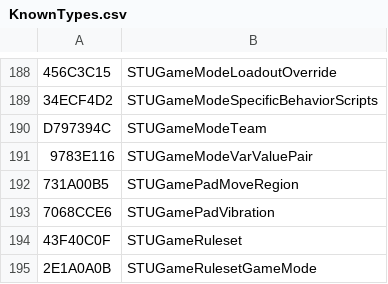
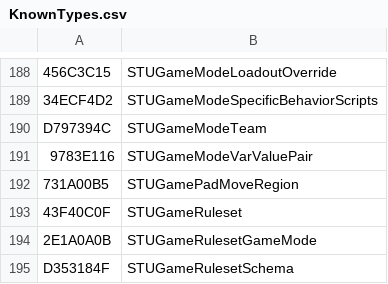
Before and after one commit to overtools/OWLib, a CSV file: TankLibHelper/Data/KnownTypes.csv, drawn as a sheet; only a part is shown, gaps mark what is left out; the shorter side is filled out with more unchanged rows; the diff covers the shown part only.

```diff
--- a/TankLibHelper/Data/KnownTypes.csv
+++ b/TankLibHelper/Data/KnownTypes.csv
@@ -192,3 +192,2 @@ D797394C, STUGameModeTeam
 731A00B5, STUGamePadMoveRegion
-7068CCE6, STUGamePadVibration
 43F40C0F, STUGameRuleset
```
Also changed, not shown: 38 added rows elsewhere in this file, TankLibHelper/Data/KnownFields.csv, 2 other files.
